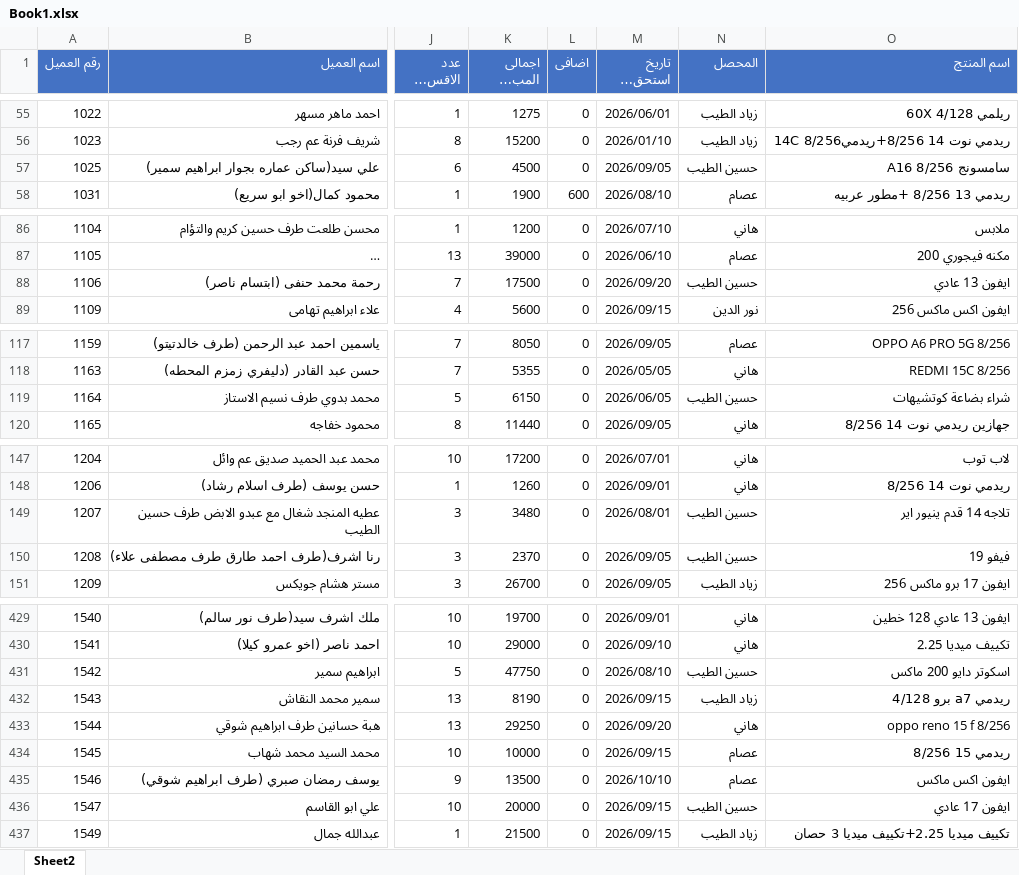
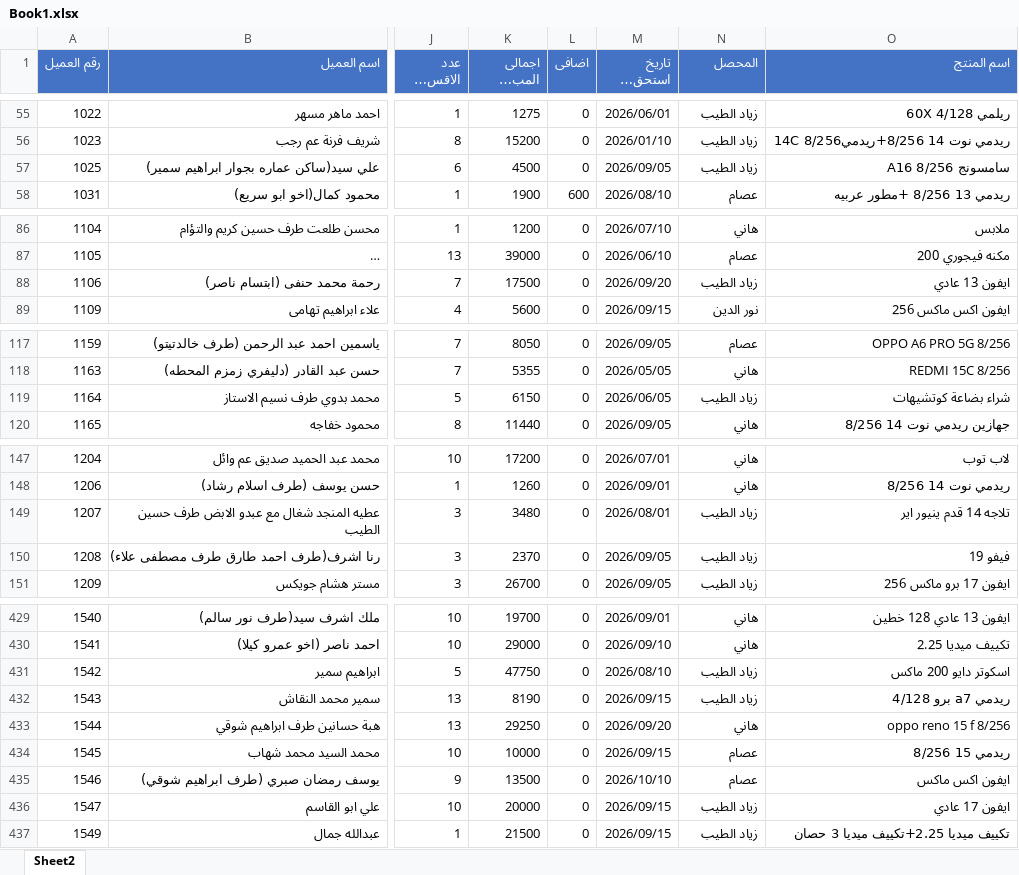
Before and after one commit to Yasmeeen/invex, an Excel workbook: docs/Book1.xlsx, sheet Sheet2, drawn as a sheet; only a part is shown, gaps mark what is left out; long unchanged cells end in …; values as stored, in another font and other column widths than the file's, no borders; the diff covers the shown part only; the diff names each change by its address in the sheet, - before the commit and + after, or states it on an @@ line.

```diff
--- a/docs/Book1.xlsx (sheet Sheet2)
+++ b/docs/Book1.xlsx (sheet Sheet2)
-N57 (المحصل): حسين الطيب
+N57 (المحصل): زياد الطيب
-N88 (المحصل): حسين الطيب
+N88 (المحصل): زياد الطيب
-N119 (المحصل): حسين الطيب
+N119 (المحصل): زياد الطيب
-N149:N150 (المحصل): حسين الطيب
+N149:N150 (المحصل): زياد الطيب
-N431 (المحصل): حسين الطيب
+N431 (المحصل): زياد الطيب
-N436 (المحصل): حسين الطيب
+N436 (المحصل): زياد الطيب
```
Also changed, not shown: 17 edited cells elsewhere in this sheet, 12 other files.
